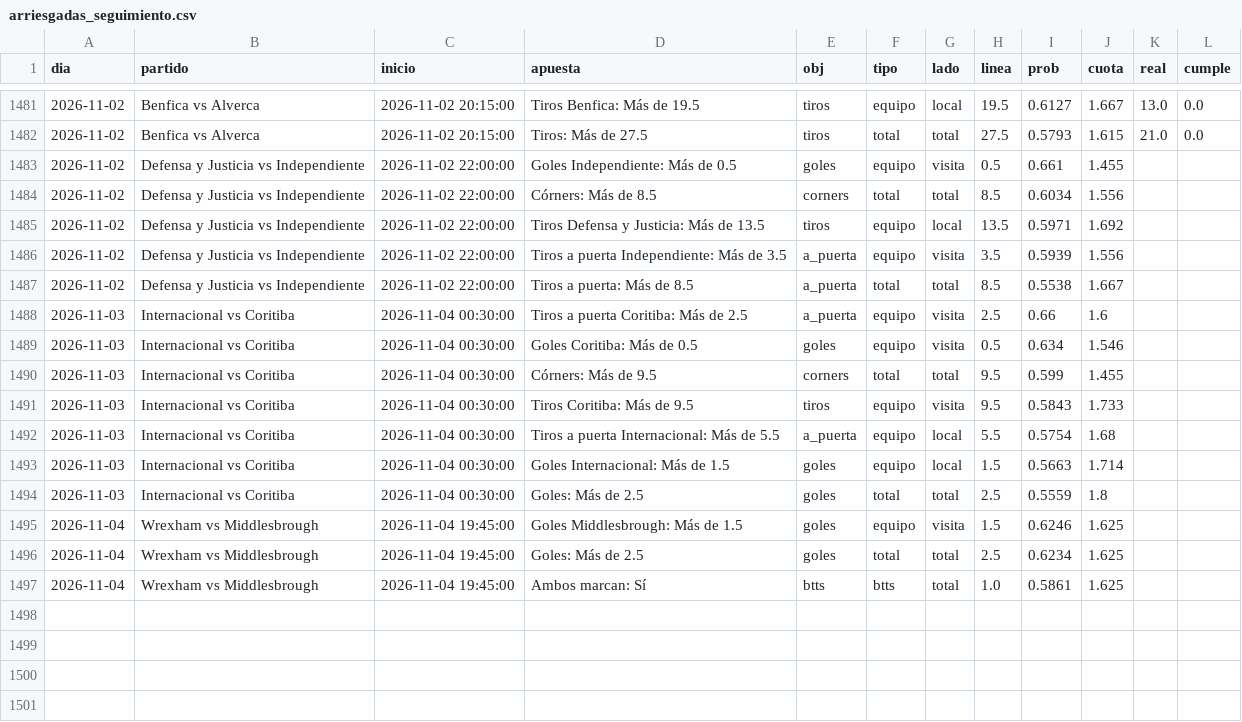
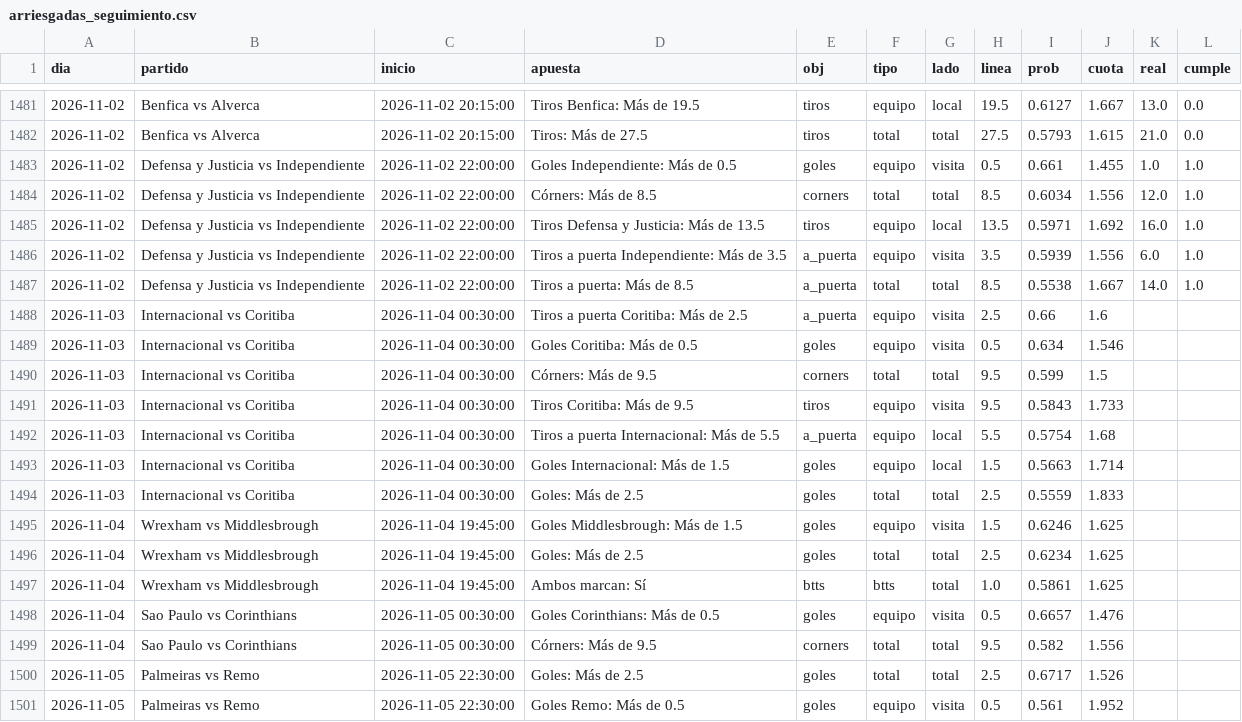
Before and after one commit to HectorMontiel/sharpicks, a CSV file: arriesgadas_seguimiento.csv, drawn as a sheet; only a part is shown, gaps mark what is left out.

```diff
--- a/arriesgadas_seguimiento.csv
+++ b/arriesgadas_seguimiento.csv
@@ -1482,10 +1482,10 @@ dia,partido,inicio,apuesta,obj,tipo,lado,linea,prob,cuota,real,cumple
 2026-11-02,Benfica vs Alverca,2026-11-02 20:15:00,Tiros: Más de 27.5,tiros,total,total,27.5,0.5793,1.615,21.0,0.0
-2026-11-02,Defensa y Justicia vs Independiente,2026-11-02 22:00:00,Goles Independiente: Más de 0.5,goles,equipo,visita,0.5,0.661,1.455,,
-2026-11-02,Defensa y Justicia vs Independiente,2026-11-02 22:00:00,Córners: Más de 8.5,corners,total,total,8.5,0.6034,1.556,,
-2026-11-02,Defensa y Justicia vs Independiente,2026-11-02 22:00:00,Tiros Defensa y Justicia: Más de 13.5,tiros,equipo,local,13.5,0.5971,1.692,,
-2026-11-02,Defensa y Justicia vs Independiente,2026-11-02 22:00:00,Tiros a puerta Independiente: Más de 3.5,a_puerta,equipo,visita,3.5,0.5939,1.556,,
-2026-11-02,Defensa y Justicia vs Independiente,2026-11-02 22:00:00,Tiros a puerta: Más de 8.5,a_puerta,total,total,8.5,0.5538,1.667,,
+2026-11-02,Defensa y Justicia vs Independiente,2026-11-02 22:00:00,Goles Independiente: Más de 0.5,goles,equipo,visita,0.5,0.661,1.455,1.0,1.0
+2026-11-02,Defensa y Justicia vs Independiente,2026-11-02 22:00:00,Córners: Más de 8.5,corners,total,total,8.5,0.6034,1.556,12.0,1.0
+2026-11-02,Defensa y Justicia vs Independiente,2026-11-02 22:00:00,Tiros Defensa y Justicia: Más de 13.5,tiros,equipo,local,13.5,0.5971,1.692,16.0,1.0
+2026-11-02,Defensa y Justicia vs Independiente,2026-11-02 22:00:00,Tiros a puerta Independiente: Más de 3.5,a_puerta,equipo,visita,3.5,0.5939,1.556,6.0,1.0
+2026-11-02,Defensa y Justicia vs Independiente,2026-11-02 22:00:00,Tiros a puerta: Más de 8.5,a_puerta,total,total,8.5,0.5538,1.667,14.0,1.0
 2026-11-03,Internacional vs Coritiba,2026-11-04 00:30:00,Tiros a puerta Coritiba: Más de 2.5,a_puerta,equipo,visita,2.5,0.66,1.6,,
 2026-11-03,Internacional vs Coritiba,2026-11-04 00:30:00,Goles Coritiba: Más de 0.5,goles,equipo,visita,0.5,0.634,1.546,,
-2026-11-03,Internacional vs Coritiba,2026-11-04 00:30:00,Córners: Más de 9.5,corners,total,total,9.5,0.599,1.455,,
+2026-11-03,Internacional vs Coritiba,2026-11-04 00:30:00,Córners: Más de 9.5,corners,total,total,9.5,0.599,1.5,,
 2026-11-03,Internacional vs Coritiba,2026-11-04 00:30:00,Tiros Coritiba: Más de 9.5,tiros,equipo,visita,9.5,0.5843,1.733,,
@@ -1493,3 +1493,3 @@ dia,partido,inicio,apuesta,obj,tipo,lado,linea,prob,cuota,real,cumple
 2026-11-03,Internacional vs Coritiba,2026-11-04 00:30:00,Goles Internacional: Más de 1.5,goles,equipo,local,1.5,0.5663,1.714,,
-2026-11-03,Internacional vs Coritiba,2026-11-04 00:30:00,Goles: Más de 2.5,goles,total,total,2.5,0.5559,1.8,,
+2026-11-03,Internacional vs Coritiba,2026-11-04 00:30:00,Goles: Más de 2.5,goles,total,total,2.5,0.5559,1.833,,
 2026-11-04,Wrexham vs Middlesbrough,2026-11-04 19:45:00,Goles Middlesbrough: Más de 1.5,goles,equipo,visita,1.5,0.6246,1.625,,
@@ -1497 +1497,5 @@ dia,partido,inicio,apuesta,obj,tipo,lado,linea,prob,cuota,real,cumple
 2026-11-04,Wrexham vs Middlesbrough,2026-11-04 19:45:00,Ambos marcan: Sí,btts,btts,total,1.0,0.5861,1.625,,
+2026-11-04,Sao Paulo vs Corinthians,2026-11-05 00:30:00,Goles Corinthians: Más de 0.5,goles,equipo,visita,0.5,0.6657,1.476,,
+2026-11-04,Sao Paulo vs Corinthians,2026-11-05 00:30:00,Córners: Más de 9.5,corners,total,total,9.5,0.582,1.556,,
+2026-11-05,Palmeiras vs Remo,2026-11-05 22:30:00,Goles: Más de 2.5,goles,total,total,2.5,0.6717,1.526,,
+2026-11-05,Palmeiras vs Remo,2026-11-05 22:30:00,Goles Remo: Más de 0.5,goles,equipo,visita,0.5,0.561,1.952,,
```
Also changed, not shown: analisis_seguimiento.csv, senal_bajas.csv, 24 other files.
